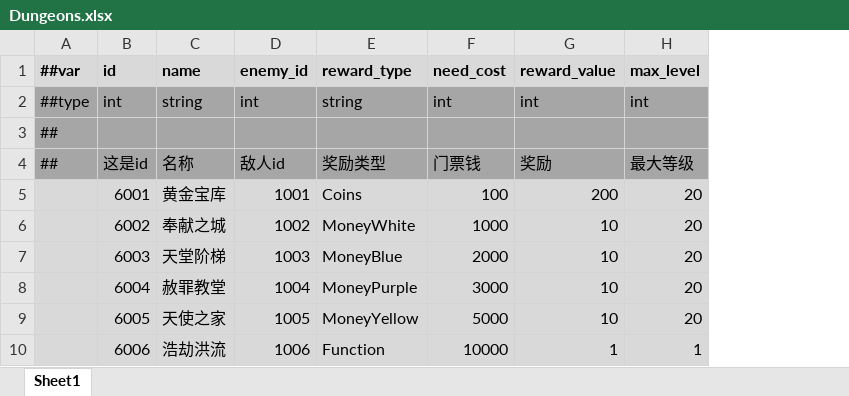
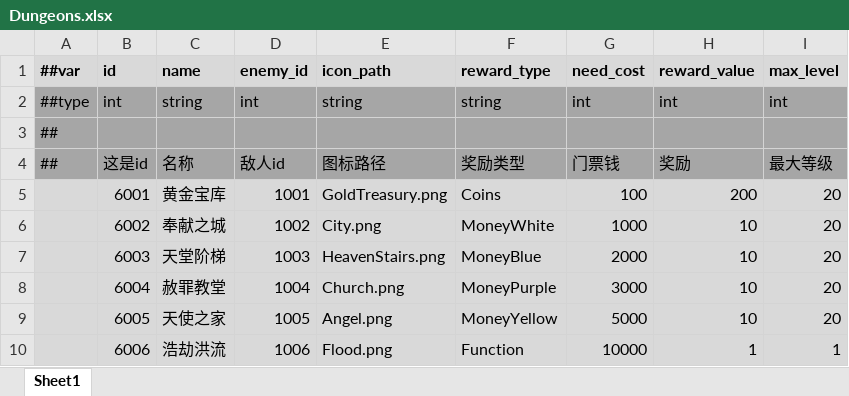
Before and after one commit to Abab-bk/AwesomeRPG, an Excel workbook: DataBase/Datas/Dungeons.xlsx, sheet Sheet1, drawn as a sheet; values as stored, in another font and other column widths than the file's, no borders; the diff names each change by its address in the sheet, - before the commit and + after, or states it on an @@ line.

```diff
--- a/DataBase/Datas/Dungeons.xlsx (sheet Sheet1)
+++ b/DataBase/Datas/Dungeons.xlsx (sheet Sheet1)
+column E (icon_path), rows 2-10: string |  | 图标路径 | GoldTreasury.png | City.png | HeavenStairs.png | Church.png | Angel.png | Flood.png
```
Also changed, not shown: 23 other files.
